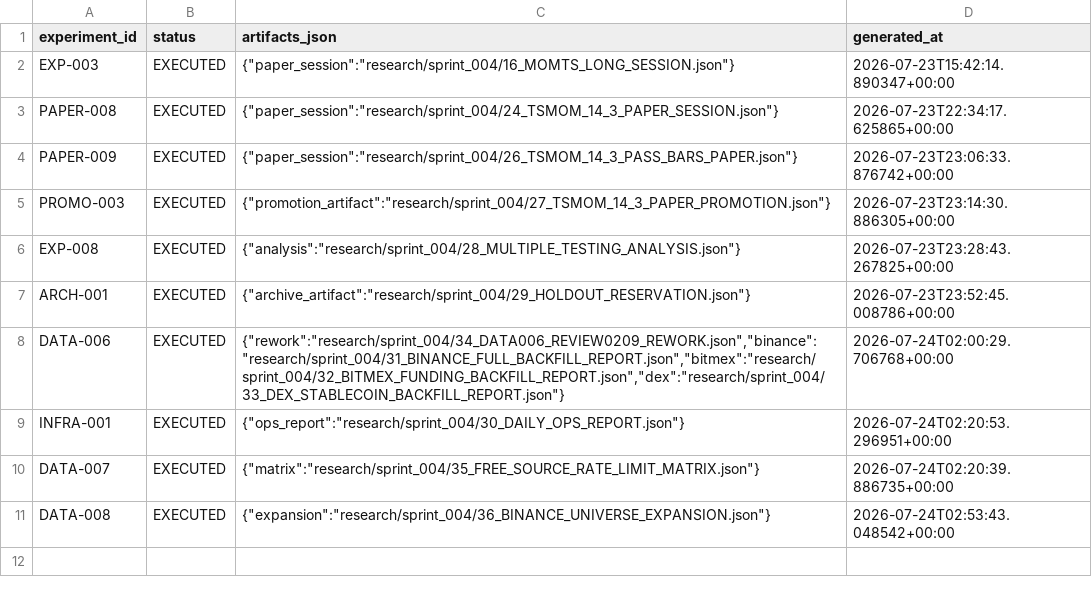
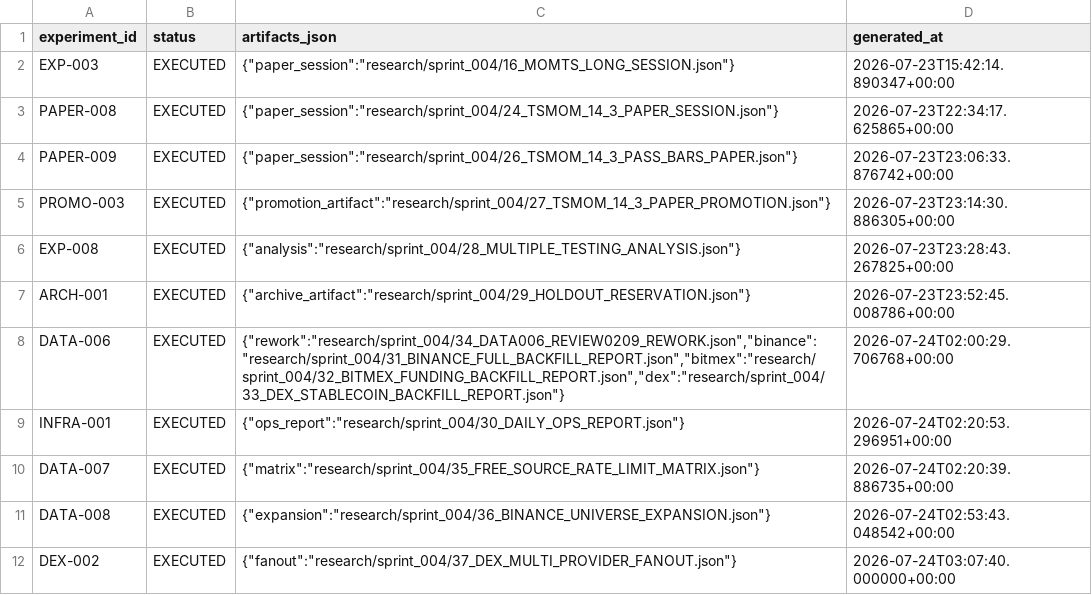
Before and after one commit to larslarsen/Crypto-Multifactor-Bot, a CSV file: research/sprint_004/experiment_registry.csv, drawn as a sheet; the diff names each change by its address in the sheet, - before the commit and + after, or states it on an @@ line.

Commit message:
DEX-002 ACCEPTED: multi-provider free DEX OHLCV fan-out
- Provider interface with token-bucket rate limiters
- GeckoTerminal primary, DexScreener/DefiLlama secondary
- Sharded watermarks, merge/dedupe with provenance
- Screening gate + pragmatic DEX death
- 357 records across 2 Arbitrum pools, 0 rate-limit incidents
- Handoff now points to UNIVERSE-004 (active)

```diff
--- a/research/sprint_004/experiment_registry.csv
+++ b/research/sprint_004/experiment_registry.csv
+row 12: DEX-002 | EXECUTED | {"fanout":"research/sprint_004/37_DEX_MULTI_PROVIDER_FANOUT.json"} | 2026-07-24T03:07:40.000000+00:00
```
Also changed, not shown: 6 other files.
